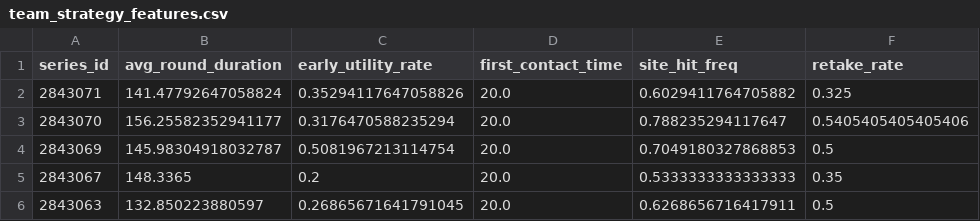
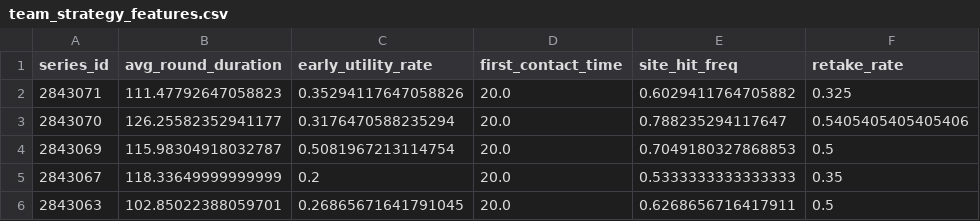
Before and after one commit to Hitanshu774/c9hack, a CSV file: team_strategy_features.csv, drawn as a sheet; only a part is shown; the diff names each change by its address in the sheet, - before the commit and + after, or states it on an @@ line.

```diff
--- a/team_strategy_features.csv
+++ b/team_strategy_features.csv
-B2 (avg_round_duration): 141.47792647058824
+B2 (avg_round_duration): 111.47792647058823
-B3 (avg_round_duration): 156.25582352941177
+B3 (avg_round_duration): 126.25582352941177
-B4 (avg_round_duration): 145.98304918032787
+B4 (avg_round_duration): 115.98304918032787
-B5 (avg_round_duration): 148.3365
+B5 (avg_round_duration): 118.33649999999999
-B6 (avg_round_duration): 132.850223880597
+B6 (avg_round_duration): 102.85022388059701
```
Also changed, not shown: 6 other files.
